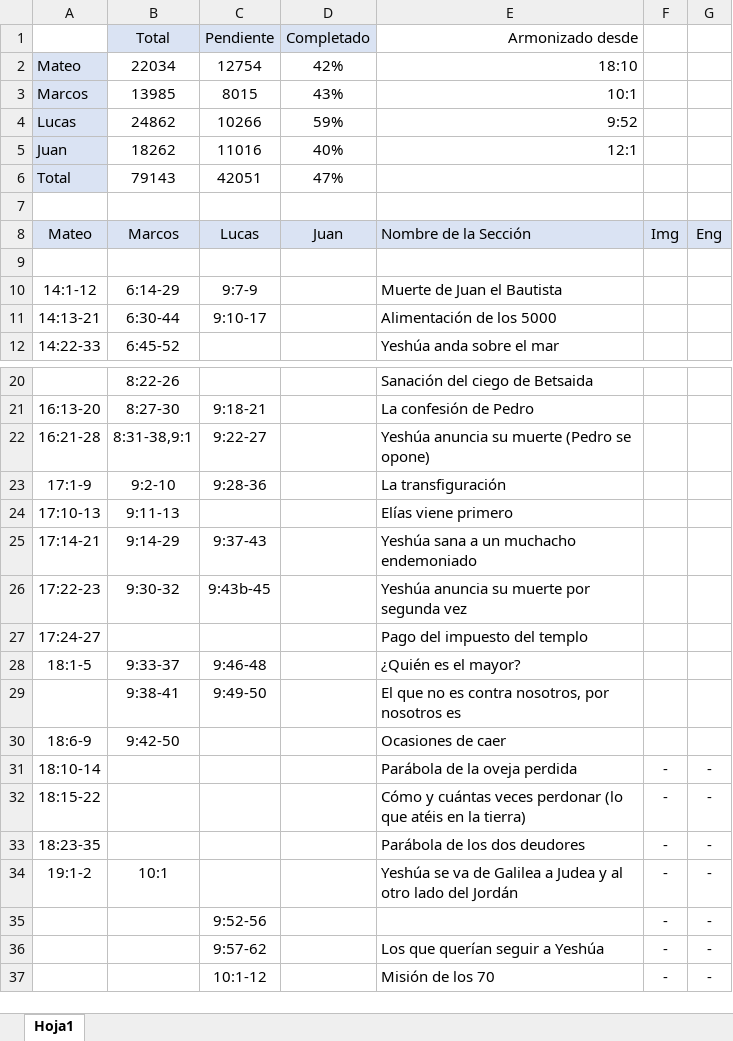
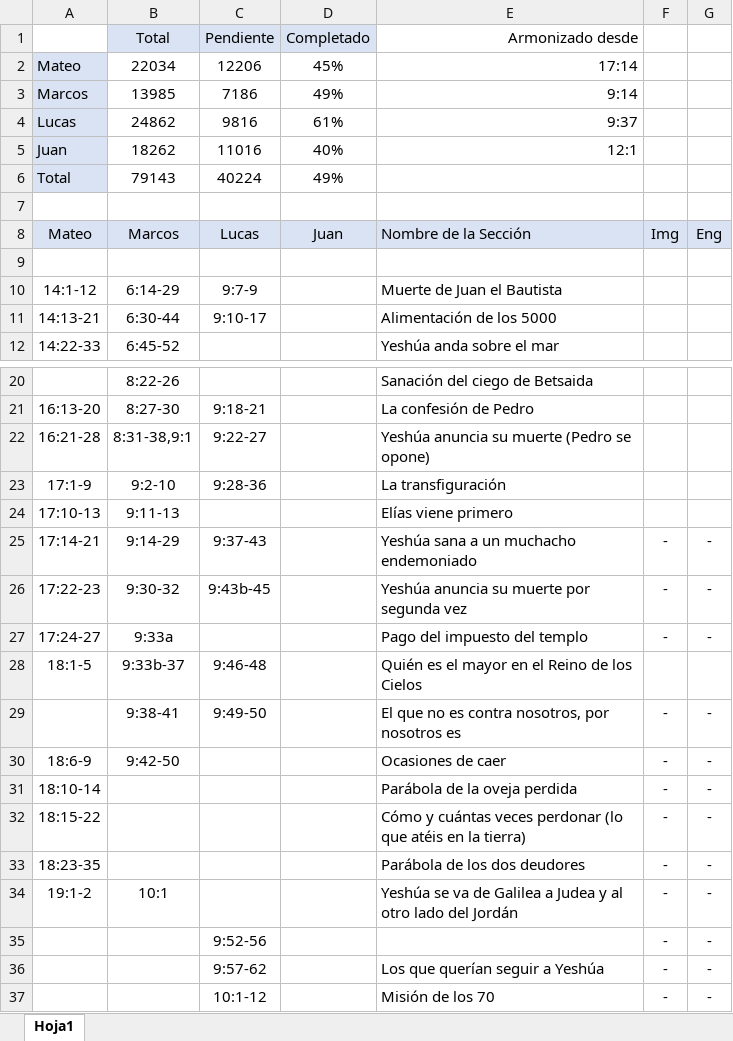
Before and after one commit to eudroa00/habsora, an Excel workbook: Libro1.xlsx, sheet Hoja1, drawn as a sheet; only a part is shown, gaps mark what is left out; values as stored, in another font and other column widths than the file's, no borders; removed rows and columns are numbered as before the commit, all else as after; the diff names each change by its address in the sheet, - before the commit and + after, or states it on an @@ line.

```diff
--- a/Libro1.xlsx (sheet Hoja1)
+++ b/Libro1.xlsx (sheet Hoja1)
-row 2: Mateo | 22034 | 12754 | 42% | 18:10
-row 3: Marcos | 13985 | 8015 | 43% | 10:1
-row 4: Lucas | 24862 | 10266 | 59% | 9:52
+row 2: Mateo | 22034 | 12206 | 45% | 17:14
+row 3: Marcos | 13985 | 7186 | 49% | 9:14
+row 4: Lucas | 24862 | 9816 | 61% | 9:37
-C6 (Pendiente): 42051
+C6 (Pendiente): 40224
-D6 (Completado): 47%
+D6 (Completado): 49%
-F25:F26: (empty)
+F25:F26: -
-G25:G26: (empty)
+G25:G26: -
-row 27: 17:24-27 |  |  |  | Pago del impuesto del templo
+row 27: 17:24-27 | 9:33a |  |  | Pago del impuesto del templo | - | -
-B28 (Total): 9:33-37
+B28 (Total): 9:33b-37
-E28 (Armonizado desde): ¿Quién es el mayor?
+E28 (Armonizado desde): Quién es el mayor en el Reino de los Cielos
-F29:F30: (empty)
+F29:F30: -
-G29:G30: (empty)
+G29:G30: -
```
Also changed, not shown: 2 other files.
